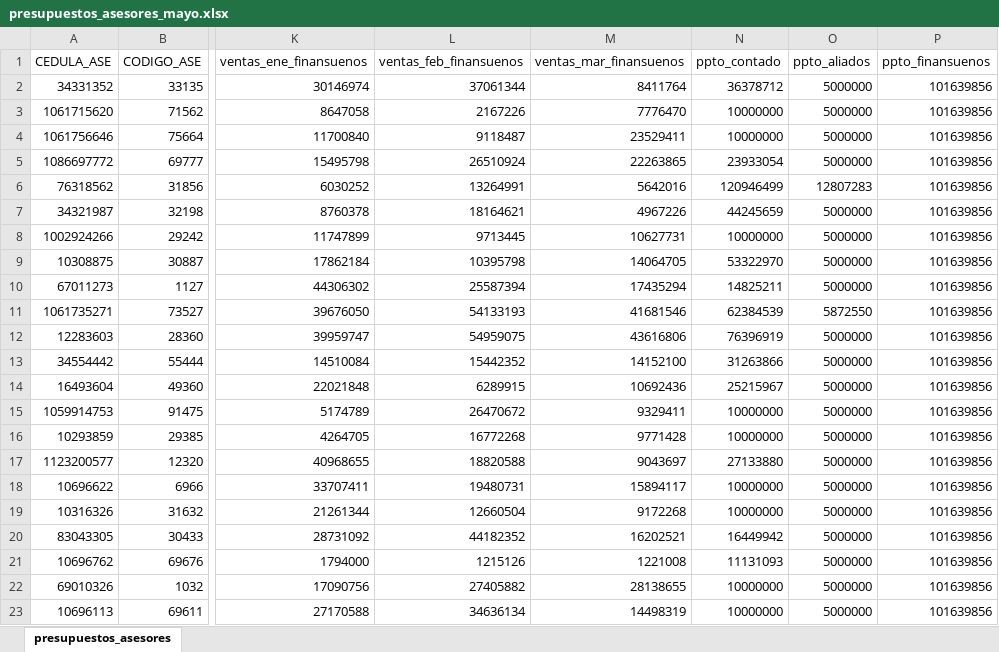
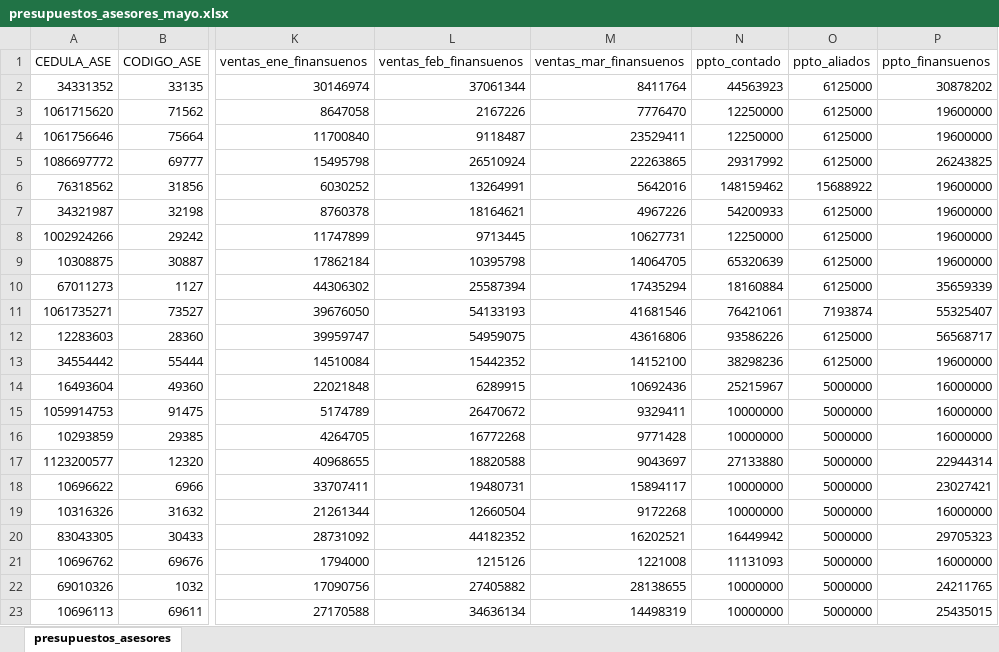
Before and after one commit to 4lexanderpardo09/betroll-back, an Excel workbook: docs/outputs/presupuestos_asesores_mayo.xlsx, sheet presupuestos_asesores, drawn as a sheet; only a part is shown, gaps mark what is left out; values as stored, in another font and other column widths than the file's, no borders; the diff covers the shown part only; the diff names each change by its address in the sheet, - before the commit and + after, or states it on an @@ line.

Commit message:
output: presupuestos_asesores_mayo_v3 - min_finans=16M

```diff
--- a/docs/outputs/presupuestos_asesores_mayo.xlsx (sheet presupuestos_asesores)
+++ b/docs/outputs/presupuestos_asesores_mayo.xlsx (sheet presupuestos_asesores)
-N2 (ppto_contado): 36378712
+N2 (ppto_contado): 44563923
-O2:O5 (ppto_aliados): 5000000
+O2:O5 (ppto_aliados): 6125000
-P2 (ppto_finansuenos): 101639856
+P2 (ppto_finansuenos): 30878202
-N3:N4 (ppto_contado): 10000000
+N3:N4 (ppto_contado): 12250000
-P3:P4 (ppto_finansuenos): 101639856
+P3:P4 (ppto_finansuenos): 19600000
-N5 (ppto_contado): 23933054
+N5 (ppto_contado): 29317992
-P5 (ppto_finansuenos): 101639856
+P5 (ppto_finansuenos): 26243825
-N6 (ppto_contado): 120946499
+N6 (ppto_contado): 148159462
-O6 (ppto_aliados): 12807283
+O6 (ppto_aliados): 15688922
-P6:P9 (ppto_finansuenos): 101639856
+P6:P9 (ppto_finansuenos): 19600000
-N7 (ppto_contado): 44245659
+N7 (ppto_contado): 54200933
-O7:O10 (ppto_aliados): 5000000
+O7:O10 (ppto_aliados): 6125000
-N8 (ppto_contado): 10000000
+N8 (ppto_contado): 12250000
-N9 (ppto_contado): 53322970
+N9 (ppto_contado): 65320639
-N10 (ppto_contado): 14825211
+N10 (ppto_contado): 18160884
-P10 (ppto_finansuenos): 101639856
+P10 (ppto_finansuenos): 35659339
-N11 (ppto_contado): 62384539
+N11 (ppto_contado): 76421061
-O11 (ppto_aliados): 5872550
+O11 (ppto_aliados): 7193874
-P11 (ppto_finansuenos): 101639856
+P11 (ppto_finansuenos): 55325407
-N12 (ppto_contado): 76396919
+N12 (ppto_contado): 93586226
-O12:O13 (ppto_aliados): 5000000
+O12:O13 (ppto_aliados): 6125000
-P12 (ppto_finansuenos): 101639856
+P12 (ppto_finansuenos): 56568717
-N13 (ppto_contado): 31263866
+N13 (ppto_contado): 38298236
-P13 (ppto_finansuenos): 101639856
+P13 (ppto_finansuenos): 19600000
-P14:P16 (ppto_finansuenos): 101639856
+P14:P16 (ppto_finansuenos): 16000000
-P17 (ppto_finansuenos): 101639856
+P17 (ppto_finansuenos): 22944314
-P18 (ppto_finansuenos): 101639856
+P18 (ppto_finansuenos): 23027421
-P19 (ppto_finansuenos): 101639856
+P19 (ppto_finansuenos): 16000000
-P20 (ppto_finansuenos): 101639856
+P20 (ppto_finansuenos): 29705323
-P21 (ppto_finansuenos): 101639856
+P21 (ppto_finansuenos): 16000000
-P22 (ppto_finansuenos): 101639856
+P22 (ppto_finansuenos): 24211765
-P23 (ppto_finansuenos): 101639856
+P23 (ppto_finansuenos): 25435015
```
Also changed, not shown: 150 edited cells elsewhere in this sheet.
